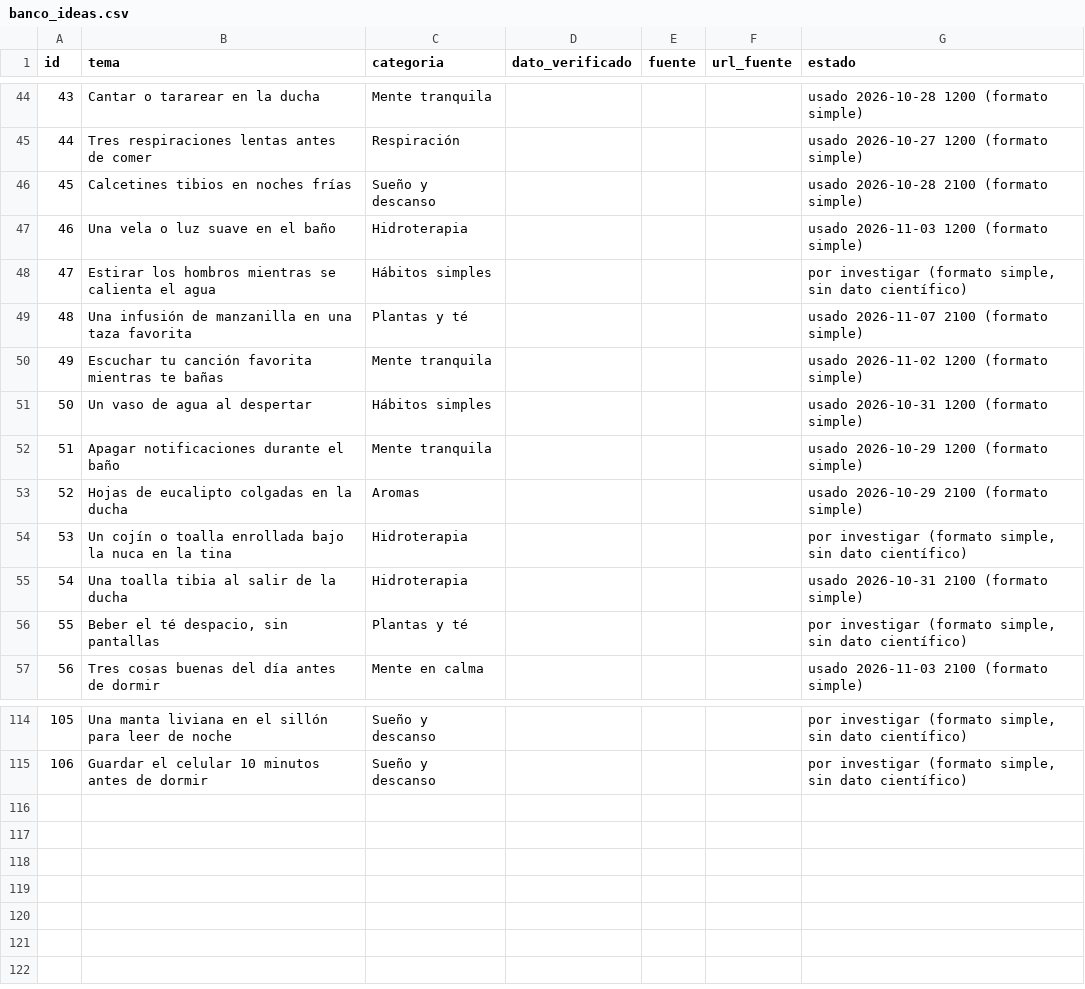
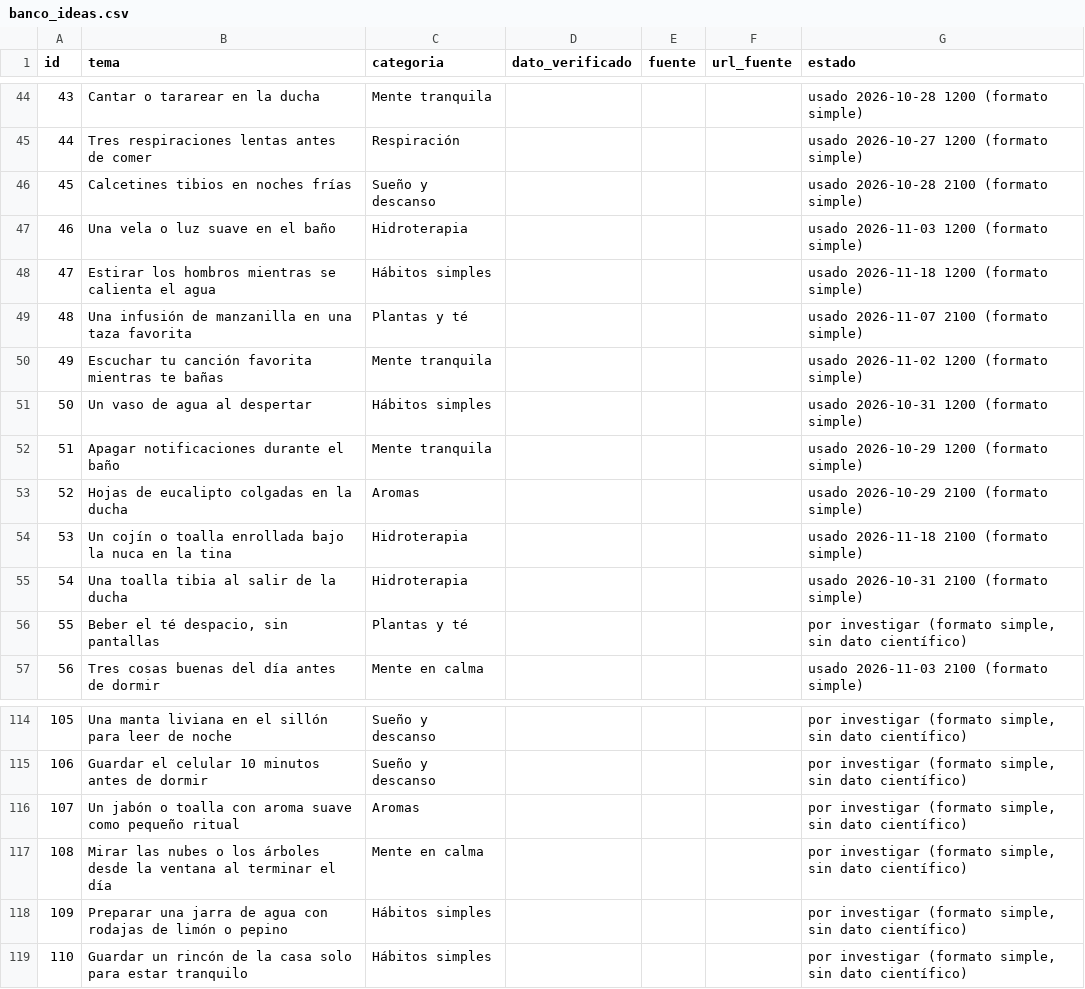
Before and after one commit to p1np0n/opa-posts, a CSV file: sose/db/banco_ideas.csv, drawn as a sheet; only a part is shown, gaps mark what is left out.

```diff
--- a/sose/db/banco_ideas.csv
+++ b/sose/db/banco_ideas.csv
@@ -47,3 +47,3 @@ id,tema,categoria,dato_verificado,fuente,url_fuente,estado
 46,Una vela o luz suave en el baño,Hidroterapia,,,,usado 2026-11-03 1200 (formato simple)
-47,Estirar los hombros mientras se calienta el agua,Hábitos simples,,,,"por investigar (formato simple, sin dato científico)"
+47,Estirar los hombros mientras se calienta el agua,Hábitos simples,,,,usado 2026-11-18 1200 (formato simple)
 48,Una infusión de manzanilla en una taza favorita,Plantas y té,,,,usado 2026-11-07 2100 (formato simple)
@@ -53,3 +53,3 @@ id,tema,categoria,dato_verificado,fuente,url_fuente,estado
 52,Hojas de eucalipto colgadas en la ducha,Aromas,,,,usado 2026-10-29 2100 (formato simple)
-53,Un cojín o toalla enrollada bajo la nuca en la tina,Hidroterapia,,,,"por investigar (formato simple, sin dato científico)"
+53,Un cojín o toalla enrollada bajo la nuca en la tina,Hidroterapia,,,,usado 2026-11-18 2100 (formato simple)
 54,Una toalla tibia al salir de la ducha,Hidroterapia,,,,usado 2026-10-31 2100 (formato simple)
@@ -115 +115,5 @@ id,tema,categoria,dato_verificado,fuente,url_fuente,estado
 106,Guardar el celular 10 minutos antes de dormir,Sueño y descanso,,,,"por investigar (formato simple, sin dato científico)"
+107,Un jabón o toalla con aroma suave como pequeño ritual,Aromas,,,,"por investigar (formato simple, sin dato científico)"
+108,Mirar las nubes o los árboles desde la ventana al terminar el día,Mente en calma,,,,"por investigar (formato simple, sin dato científico)"
+109,Preparar una jarra de agua con rodajas de limón o pepino,Hábitos simples,,,,"por investigar (formato simple, sin dato científico)"
+110,Guardar un rincón de la casa solo para estar tranquilo,Hábitos simples,,,,"por investigar (formato simple, sin dato científico)"
```
Also changed, not shown: sose/db/publicaciones.csv, 8 other files.
